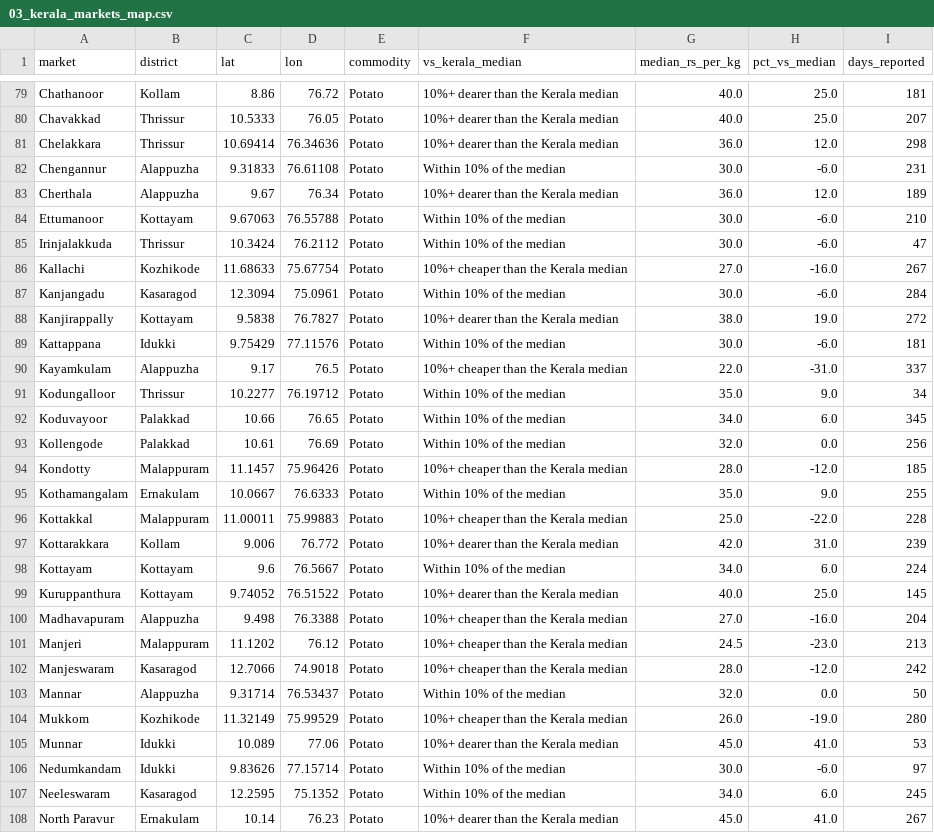
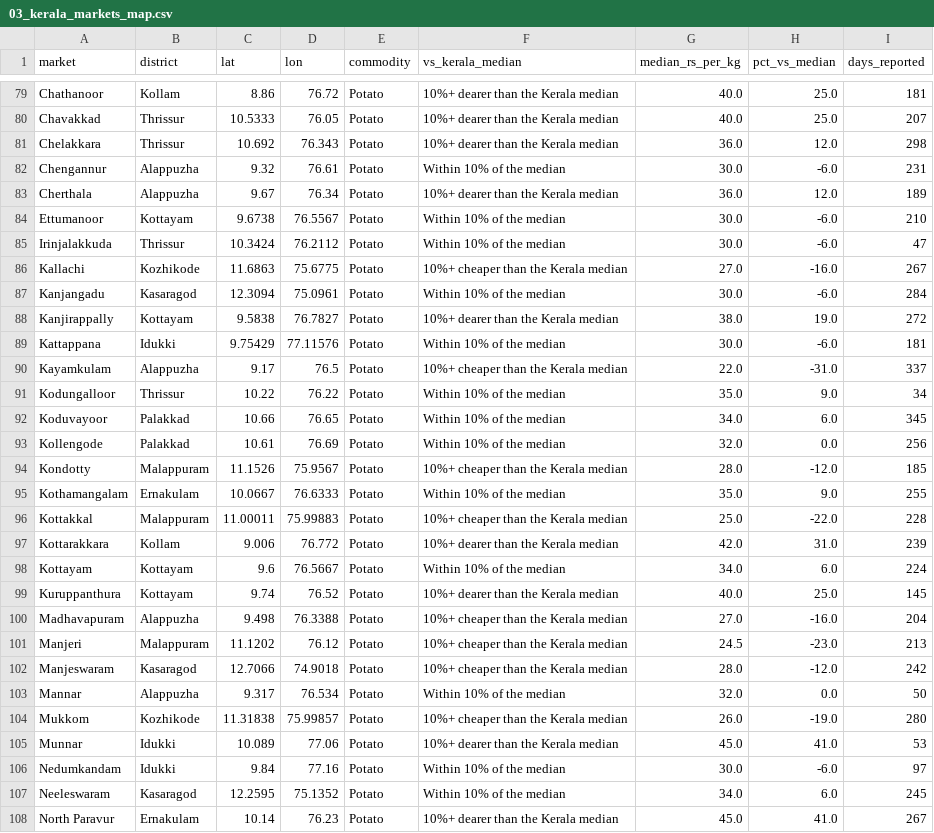
Before and after one commit to Joepikka/kerala-veg-prices, a CSV file: reports/flourish/03_kerala_markets_map.csv, drawn as a sheet; only a part is shown, gaps mark what is left out; the diff covers the shown part only.

```diff
--- a/reports/flourish/03_kerala_markets_map.csv
+++ b/reports/flourish/03_kerala_markets_map.csv
@@ -80,8 +80,8 @@ Chathanoor,Kollam,8.86,76.72,Potato,10%+ dearer than the Kerala median,40.0,25.0
 Chavakkad,Thrissur,10.5333,76.05,Potato,10%+ dearer than the Kerala median,40.0,25.0,207
-Chelakkara,Thrissur,10.69414,76.34636,Potato,10%+ dearer than the Kerala median,36.0,12.0,298
-Chengannur,Alappuzha,9.31833,76.61108,Potato,Within 10% of the median,30.0,-6.0,231
+Chelakkara,Thrissur,10.692,76.343,Potato,10%+ dearer than the Kerala median,36.0,12.0,298
+Chengannur,Alappuzha,9.32,76.61,Potato,Within 10% of the median,30.0,-6.0,231
 Cherthala,Alappuzha,9.67,76.34,Potato,10%+ dearer than the Kerala median,36.0,12.0,189
-Ettumanoor,Kottayam,9.67063,76.55788,Potato,Within 10% of the median,30.0,-6.0,210
+Ettumanoor,Kottayam,9.6738,76.5567,Potato,Within 10% of the median,30.0,-6.0,210
 Irinjalakkuda,Thrissur,10.3424,76.2112,Potato,Within 10% of the median,30.0,-6.0,47
-Kallachi,Kozhikode,11.68633,75.67754,Potato,10%+ cheaper than the Kerala median,27.0,-16.0,267
+Kallachi,Kozhikode,11.6863,75.6775,Potato,10%+ cheaper than the Kerala median,27.0,-16.0,267
 Kanjangadu,Kasaragod,12.3094,75.0961,Potato,Within 10% of the median,30.0,-6.0,284
@@ -90,6 +90,6 @@ Kattappana,Idukki,9.75429,77.11576,Potato,Within 10% of the median,30.0,-6.0,181
 Kayamkulam,Alappuzha,9.17,76.5,Potato,10%+ cheaper than the Kerala median,22.0,-31.0,337
-Kodungalloor,Thrissur,10.2277,76.19712,Potato,Within 10% of the median,35.0,9.0,34
+Kodungalloor,Thrissur,10.22,76.22,Potato,Within 10% of the median,35.0,9.0,34
 Koduvayoor,Palakkad,10.66,76.65,Potato,Within 10% of the median,34.0,6.0,345
 Kollengode,Palakkad,10.61,76.69,Potato,Within 10% of the median,32.0,0.0,256
-Kondotty,Malappuram,11.1457,75.96426,Potato,10%+ cheaper than the Kerala median,28.0,-12.0,185
+Kondotty,Malappuram,11.1526,75.9567,Potato,10%+ cheaper than the Kerala median,28.0,-12.0,185
 Kothamangalam,Ernakulam,10.0667,76.6333,Potato,Within 10% of the median,35.0,9.0,255
@@ -98,3 +98,3 @@ Kottarakkara,Kollam,9.006,76.772,Potato,10%+ dearer than the Kerala median,42.0,
 Kottayam,Kottayam,9.6,76.5667,Potato,Within 10% of the median,34.0,6.0,224
-Kuruppanthura,Kottayam,9.74052,76.51522,Potato,10%+ dearer than the Kerala median,40.0,25.0,145
+Kuruppanthura,Kottayam,9.74,76.52,Potato,10%+ dearer than the Kerala median,40.0,25.0,145
 Madhavapuram,Alappuzha,9.498,76.3388,Potato,10%+ cheaper than the Kerala median,27.0,-16.0,204
@@ -102,6 +102,6 @@ Manjeri,Malappuram,11.1202,76.12,Potato,10%+ cheaper than the Kerala median,24.5
 Manjeswaram,Kasaragod,12.7066,74.9018,Potato,10%+ cheaper than the Kerala median,28.0,-12.0,242
-Mannar,Alappuzha,9.31714,76.53437,Potato,Within 10% of the median,32.0,0.0,50
-Mukkom,Kozhikode,11.32149,75.99529,Potato,10%+ cheaper than the Kerala median,26.0,-19.0,280
+Mannar,Alappuzha,9.317,76.534,Potato,Within 10% of the median,32.0,0.0,50
+Mukkom,Kozhikode,11.31838,75.99857,Potato,10%+ cheaper than the Kerala median,26.0,-19.0,280
 Munnar,Idukki,10.089,77.06,Potato,10%+ dearer than the Kerala median,45.0,41.0,53
-Nedumkandam,Idukki,9.83626,77.15714,Potato,Within 10% of the median,30.0,-6.0,97
+Nedumkandam,Idukki,9.84,77.16,Potato,Within 10% of the median,30.0,-6.0,97
 Neeleswaram,Kasaragod,12.2595,75.1352,Potato,Within 10% of the median,34.0,6.0,245
```
Also changed, not shown: 138 edited cells elsewhere in this file, reports/flourish/06_kerala_tomato_markets_map.csv, 6 other files.
